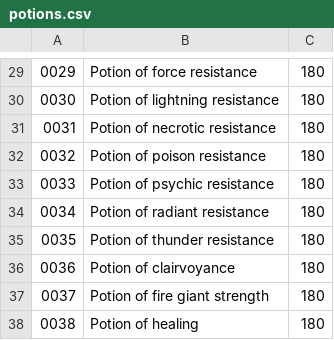
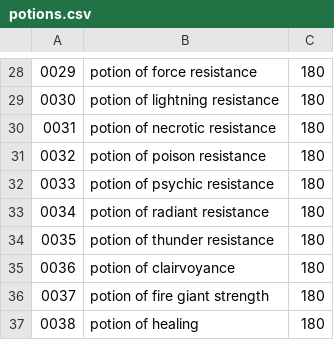
Before and after one commit to Martin8520/Python_Projects, a CSV file: Small_Projects/dnd_price_check/potions.csv, drawn as a sheet; only a part is shown, gaps mark what is left out; the diff covers the shown part only.

```diff
--- a/Small_Projects/dnd_price_check/potions.csv
+++ b/Small_Projects/dnd_price_check/potions.csv
@@ -29,10 +28,10 @@
-0029,Potion of force resistance,180
-0030,Potion of lightning resistance,180
-0031,Potion of necrotic resistance,180
-0032,Potion of poison resistance,180
-0033,Potion of psychic resistance,180
-0034,Potion of radiant resistance,180
-0035,Potion of thunder resistance,180
-0036,Potion of clairvoyance,180
-0037,Potion of fire giant strength,180
-0038,Potion of healing,180
+0029,potion of force resistance,180
+0030,potion of lightning resistance,180
+0031,potion of necrotic resistance,180
+0032,potion of poison resistance,180
+0033,potion of psychic resistance,180
+0034,potion of radiant resistance,180
+0035,potion of thunder resistance,180
+0036,potion of clairvoyance,180
+0037,potion of fire giant strength,180
+0038,potion of healing,180
```
Also changed, not shown: 1 removed row and 27 edited cells elsewhere in this file, Small_Projects/dnd_price_check/armors.csv, 2 other files.
